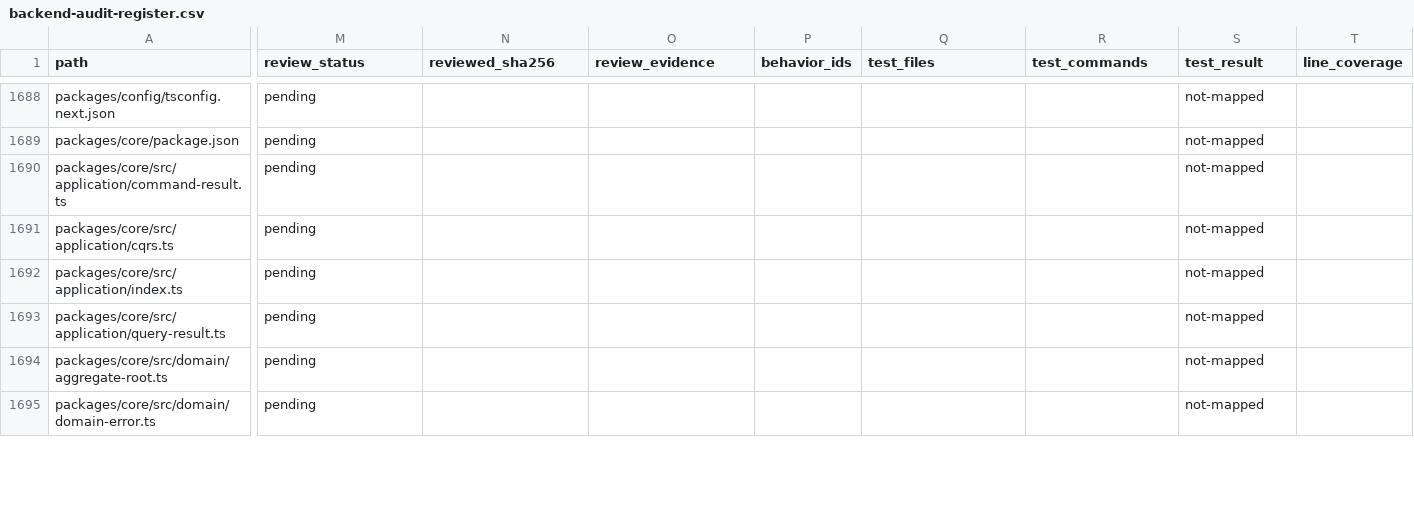
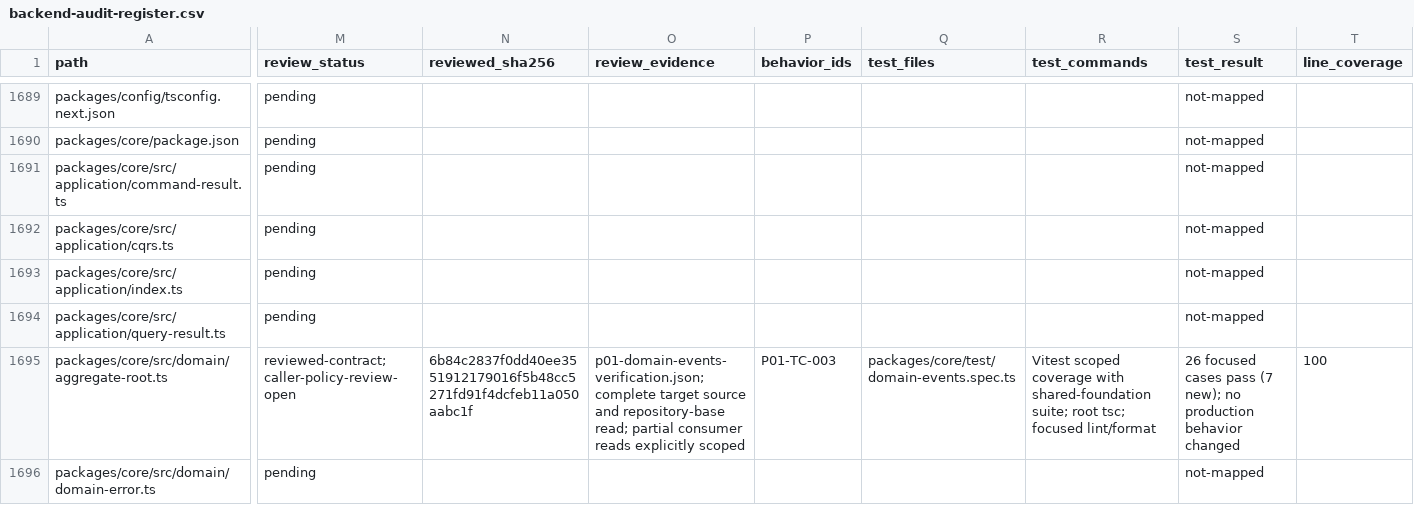
Before and after one commit to Tasheen2002/Enterprise-level-E-Commerce-application, a CSV file: docs/reviews/backend-audit-register.csv, drawn as a sheet; only a part is shown, gaps mark what is left out; addresses are those after the commit; the diff covers the shown part only; the diff names each change by its address in the sheet, - before the commit and + after, or states it on an @@ line.

Commit message:
test(core): verify aggregate and event contracts
Add seven tests for pending-event ordering, snapshot isolation, clearing, instance isolation and stable event envelopes. All 26 focused cases pass with 100 percent executable coverage of the two target files; root type checking and focused lint/format pass.

Record P01-TC-003 evidence without closing delivery-policy source rows. Event-bus concurrency and repository dispatch remain next; production behavior is unchanged.

```diff
--- a/docs/reviews/backend-audit-register.csv
+++ b/docs/reviews/backend-audit-register.csv
-M1695 (review_status): pending
+M1695 (review_status): reviewed-contract; caller-policy-review-open
-N1695 (reviewed_sha256): (empty)
+N1695 (reviewed_sha256): 6b84c2837f0dd40ee3551912179016f5b48cc5271fd91f4dcfeb11a050aabc1f
-O1695 (review_evidence): (empty)
+O1695 (review_evidence): p01-domain-events-verification.json; complete target source and repository-base read; partial consumer reads explicitly scoped
-P1695 (behavior_ids): (empty)
+P1695 (behavior_ids): P01-TC-003
-Q1695 (test_files): (empty)
+Q1695 (test_files): packages/core/test/domain-events.spec.ts
-R1695 (test_commands): (empty)
+R1695 (test_commands): Vitest scoped coverage with shared-foundation suite; root tsc; focused lint/format
-S1695 (test_result): not-mapped
+S1695 (test_result): 26 focused cases pass (7 new); no production behavior changed
-T1695 (line_coverage): (empty)
+T1695 (line_coverage): 100
```
Also changed, not shown: 2 added rows and 12 edited cells elsewhere in this file, docs/reviews/backend-audit-test-matrix.csv, 4 other files.
